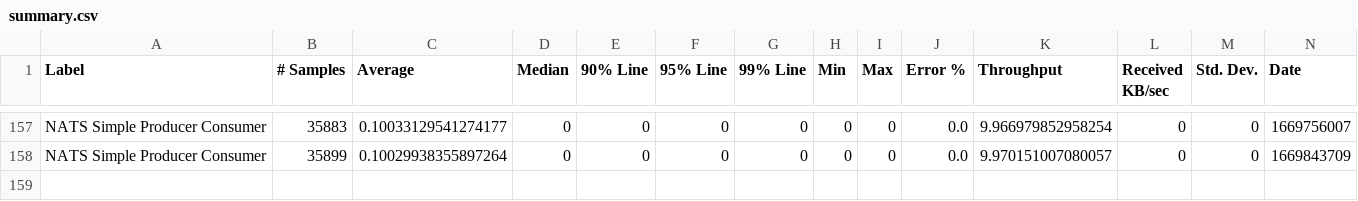
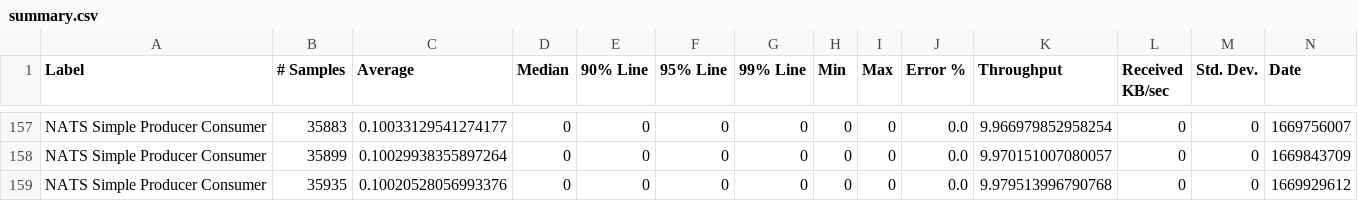
Before and after one commit to ballerina-platform/module-ballerinax-nats, a CSV file: load-tests/simple_producer_consumer/results/summary.csv, drawn as a sheet; only a part is shown, gaps mark what is left out; rows hold the shown columns only; the diff names each change by its address in the sheet, - before the commit and + after, or states it on an @@ line.

Commit message:
Update simple_producer_consumer test results on Thu Dec  1 21:35:44 UTC 2022

```diff
--- a/load-tests/simple_producer_consumer/results/summary.csv
+++ b/load-tests/simple_producer_consumer/results/summary.csv
+row 159: NATS Simple Producer Consumer | 35935 | 0.10020528056993376 | 0 | 0 | 0 | 0 | 0 | 0 | 0.0 | 9.979513996790768 | 0 | 0 | 1669929612
```
